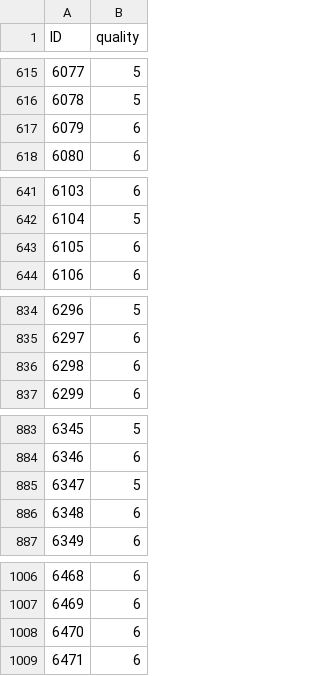
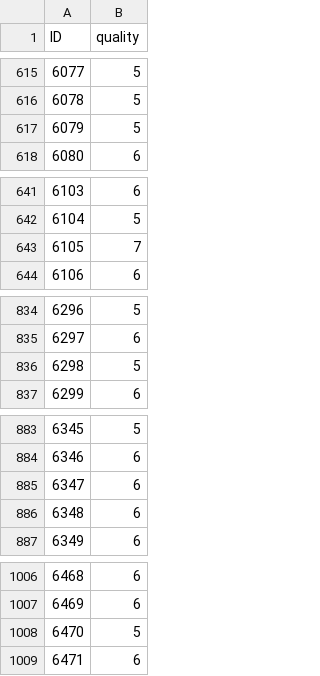
Before and after one commit to Jack-Korbitz/CASESTUDY2DDS, a CSV file: Predict_Quality.csv, drawn as a sheet; only a part is shown, gaps mark what is left out; the diff covers the shown part only.

```diff
--- a/Predict_Quality.csv
+++ b/Predict_Quality.csv
@@ -616,3 +616,3 @@
 6078,5
-6079,6
+6079,5
 6080,6
@@ -642,3 +642,3 @@
 6104,5
-6105,6
+6105,7
 6106,6
@@ -835,3 +835,3 @@
 6297,6
-6298,6
+6298,5
 6299,6
@@ -884,3 +884,3 @@
 6346,6
-6347,5
+6347,6
 6348,6
@@ -1007,3 +1007,3 @@
 6469,6
-6470,6
+6470,5
 6471,6
```
Also changed, not shown: 5 edited cells elsewhere in this file, 1 other file.
